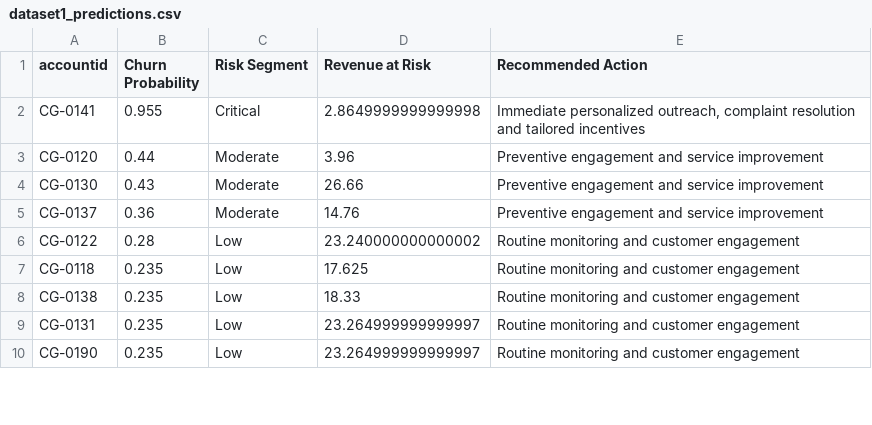
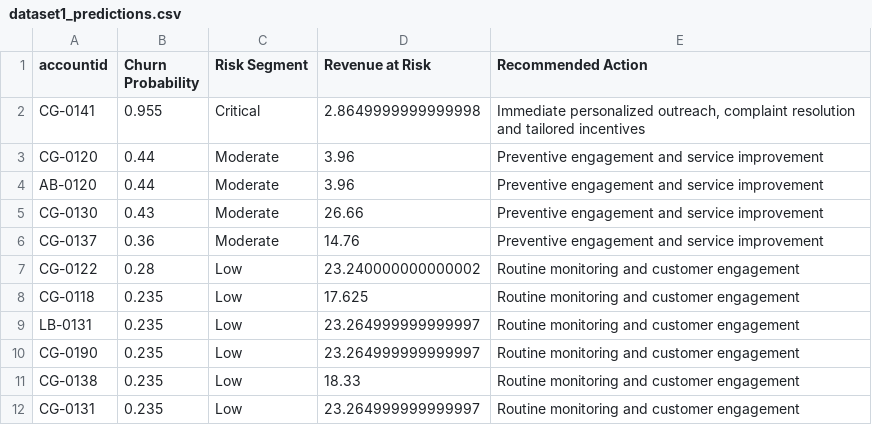
Before and after one commit to tayofish/CustomerChurnPrediction, a CSV file: data_to_predict/dataset1_predictions.csv, drawn as a sheet; only a part is shown; the diff covers the shown part only.

```diff
--- a/data_to_predict/dataset1_predictions.csv
+++ b/data_to_predict/dataset1_predictions.csv
@@ -3,2 +3,3 @@ CG-0141,0.955,Critical,2.8649999999999998,"Immediate personalized outreach, comp
 CG-0120,0.44,Moderate,3.96,Preventive engagement and service improvement
+AB-0120,0.44,Moderate,3.96,Preventive engagement and service improvement
 CG-0130,0.43,Moderate,26.66,Preventive engagement and service improvement
@@ -7,4 +8,5 @@ CG-0122,0.28,Low,23.240000000000002,Routine monitoring and customer engagement
 CG-0118,0.235,Low,17.625,Routine monitoring and customer engagement
+LB-0131,0.235,Low,23.264999999999997,Routine monitoring and customer engagement
+CG-0190,0.235,Low,23.264999999999997,Routine monitoring and customer engagement
 CG-0138,0.235,Low,18.33,Routine monitoring and customer engagement
 CG-0131,0.235,Low,23.264999999999997,Routine monitoring and customer engagement
-CG-0190,0.235,Low,23.264999999999997,Routine monitoring and customer engagement
```
Also changed, not shown: 3 added rows, 1 removed row and 2 moved rows elsewhere in this file, 1 other file.
